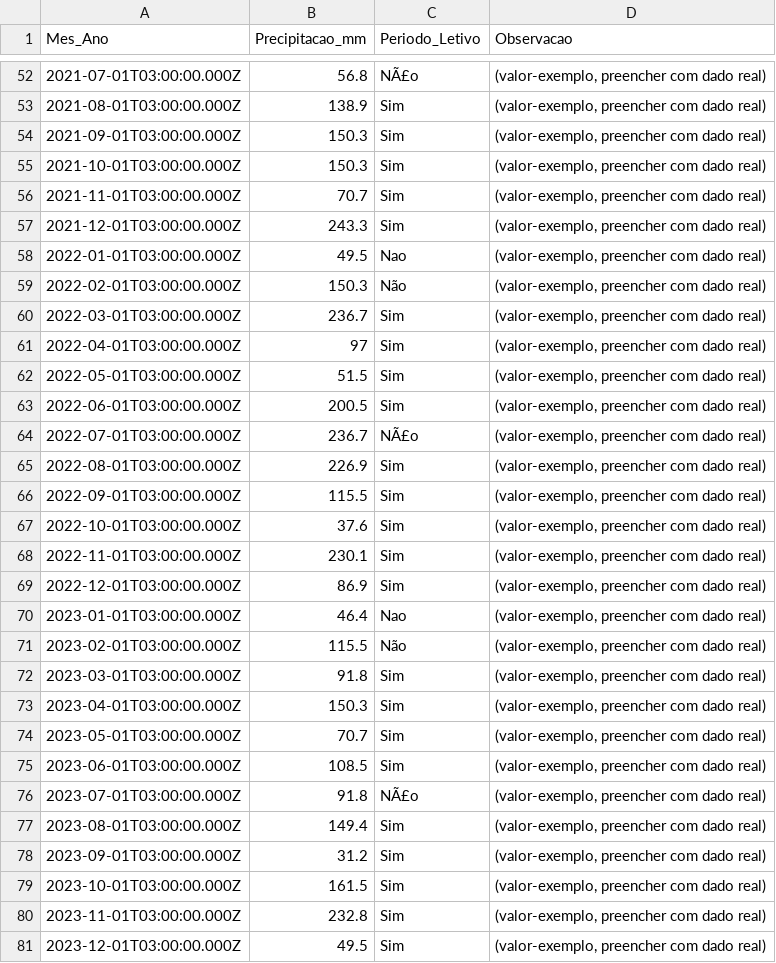
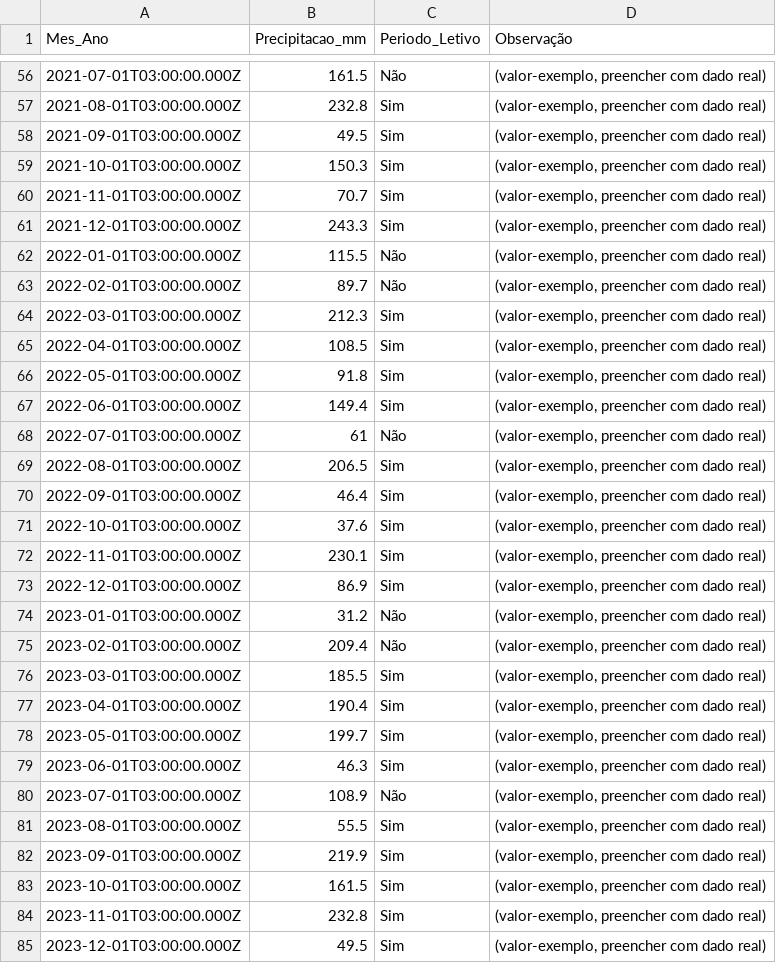
Before and after one commit to adinailson88/malha-previsao-filtros, a CSV file: dados_csv/contexto_sazonal.csv, drawn as a sheet; only a part is shown, gaps mark what is left out; the diff covers the shown part only.

```diff
--- a/dados_csv/contexto_sazonal.csv
+++ b/dados_csv/contexto_sazonal.csv
@@ -1 +1 @@
-Mes_Ano,Precipitacao_mm,Periodo_Letivo,Observacao
+Mes_Ano,Precipitacao_mm,Periodo_Letivo,Observação
@@ -52,4 +56,4 @@
-2021-07-01T03:00:00.000Z,56.8,NÃ£o,"(valor-exemplo, preencher com dado real)"
-2021-08-01T03:00:00.000Z,138.9,Sim,"(valor-exemplo, preencher com dado real)"
-2021-09-01T03:00:00.000Z,150.3,Sim,"(valor-exemplo, preencher com dado real)"
+2021-07-01T03:00:00.000Z,161.5,Não,"(valor-exemplo, preencher com dado real)"
+2021-08-01T03:00:00.000Z,232.8,Sim,"(valor-exemplo, preencher com dado real)"
+2021-09-01T03:00:00.000Z,49.5,Sim,"(valor-exemplo, preencher com dado real)"
 2021-10-01T03:00:00.000Z,150.3,Sim,"(valor-exemplo, preencher com dado real)"
@@ -57,11 +61,11 @@
 2021-12-01T03:00:00.000Z,243.3,Sim,"(valor-exemplo, preencher com dado real)"
-2022-01-01T03:00:00.000Z,49.5,Nao,"(valor-exemplo, preencher com dado real)"
-2022-02-01T03:00:00.000Z,150.3,Não,"(valor-exemplo, preencher com dado real)"
-2022-03-01T03:00:00.000Z,236.7,Sim,"(valor-exemplo, preencher com dado real)"
-2022-04-01T03:00:00.000Z,97,Sim,"(valor-exemplo, preencher com dado real)"
-2022-05-01T03:00:00.000Z,51.5,Sim,"(valor-exemplo, preencher com dado real)"
-2022-06-01T03:00:00.000Z,200.5,Sim,"(valor-exemplo, preencher com dado real)"
-2022-07-01T03:00:00.000Z,236.7,NÃ£o,"(valor-exemplo, preencher com dado real)"
-2022-08-01T03:00:00.000Z,226.9,Sim,"(valor-exemplo, preencher com dado real)"
-2022-09-01T03:00:00.000Z,115.5,Sim,"(valor-exemplo, preencher com dado real)"
+2022-01-01T03:00:00.000Z,115.5,Não,"(valor-exemplo, preencher com dado real)"
+2022-02-01T03:00:00.000Z,89.7,Não,"(valor-exemplo, preencher com dado real)"
+2022-03-01T03:00:00.000Z,212.3,Sim,"(valor-exemplo, preencher com dado real)"
+2022-04-01T03:00:00.000Z,108.5,Sim,"(valor-exemplo, preencher com dado real)"
+2022-05-01T03:00:00.000Z,91.8,Sim,"(valor-exemplo, preencher com dado real)"
+2022-06-01T03:00:00.000Z,149.4,Sim,"(valor-exemplo, preencher com dado real)"
+2022-07-01T03:00:00.000Z,61,Não,"(valor-exemplo, preencher com dado real)"
+2022-08-01T03:00:00.000Z,206.5,Sim,"(valor-exemplo, preencher com dado real)"
+2022-09-01T03:00:00.000Z,46.4,Sim,"(valor-exemplo, preencher com dado real)"
 2022-10-01T03:00:00.000Z,37.6,Sim,"(valor-exemplo, preencher com dado real)"
@@ -69,11 +73,11 @@
 2022-12-01T03:00:00.000Z,86.9,Sim,"(valor-exemplo, preencher com dado real)"
-2023-01-01T03:00:00.000Z,46.4,Nao,"(valor-exemplo, preencher com dado real)"
-2023-02-01T03:00:00.000Z,115.5,Não,"(valor-exemplo, preencher com dado real)"
-2023-03-01T03:00:00.000Z,91.8,Sim,"(valor-exemplo, preencher com dado real)"
-2023-04-01T03:00:00.000Z,150.3,Sim,"(valor-exemplo, preencher com dado real)"
-2023-05-01T03:00:00.000Z,70.7,Sim,"(valor-exemplo, preencher com dado real)"
-2023-06-01T03:00:00.000Z,108.5,Sim,"(valor-exemplo, preencher com dado real)"
-2023-07-01T03:00:00.000Z,91.8,NÃ£o,"(valor-exemplo, preencher com dado real)"
-2023-08-01T03:00:00.000Z,149.4,Sim,"(valor-exemplo, preencher com dado real)"
-2023-09-01T03:00:00.000Z,31.2,Sim,"(valor-exemplo, preencher com dado real)"
+2023-01-01T03:00:00.000Z,31.2,Não,"(valor-exemplo, preencher com dado real)"
+2023-02-01T03:00:00.000Z,209.4,Não,"(valor-exemplo, preencher com dado real)"
+2023-03-01T03:00:00.000Z,185.5,Sim,"(valor-exemplo, preencher com dado real)"
+2023-04-01T03:00:00.000Z,190.4,Sim,"(valor-exemplo, preencher com dado real)"
+2023-05-01T03:00:00.000Z,199.7,Sim,"(valor-exemplo, preencher com dado real)"
+2023-06-01T03:00:00.000Z,46.3,Sim,"(valor-exemplo, preencher com dado real)"
+2023-07-01T03:00:00.000Z,108.9,Não,"(valor-exemplo, preencher com dado real)"
+2023-08-01T03:00:00.000Z,55.5,Sim,"(valor-exemplo, preencher com dado real)"
+2023-09-01T03:00:00.000Z,219.9,Sim,"(valor-exemplo, preencher com dado real)"
 2023-10-01T03:00:00.000Z,161.5,Sim,"(valor-exemplo, preencher com dado real)"
```
Also changed, not shown: 4 added rows and 102 edited cells elsewhere in this file, dados_csv/filtros_disponiveis.csv, 3 other files.
